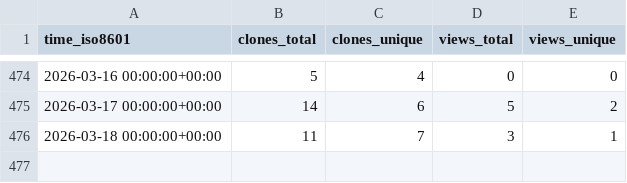
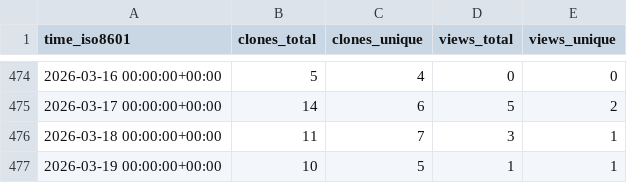
Before and after one commit to cubicleguy/ess_imu_driver2, a CSV file: cubicleguy/ess_imu_driver2/ghrs-data/views_clones_aggregate.csv, drawn as a sheet; only a part is shown, gaps mark what is left out; the diff names each change by its address in the sheet, - before the commit and + after, or states it on an @@ line.

```diff
--- a/cubicleguy/ess_imu_driver2/ghrs-data/views_clones_aggregate.csv
+++ b/cubicleguy/ess_imu_driver2/ghrs-data/views_clones_aggregate.csv
+row 477: 2026-03-19 00:00:00+00:00 | 10 | 5 | 1 | 1
```
Also changed, not shown: 1 other file.
